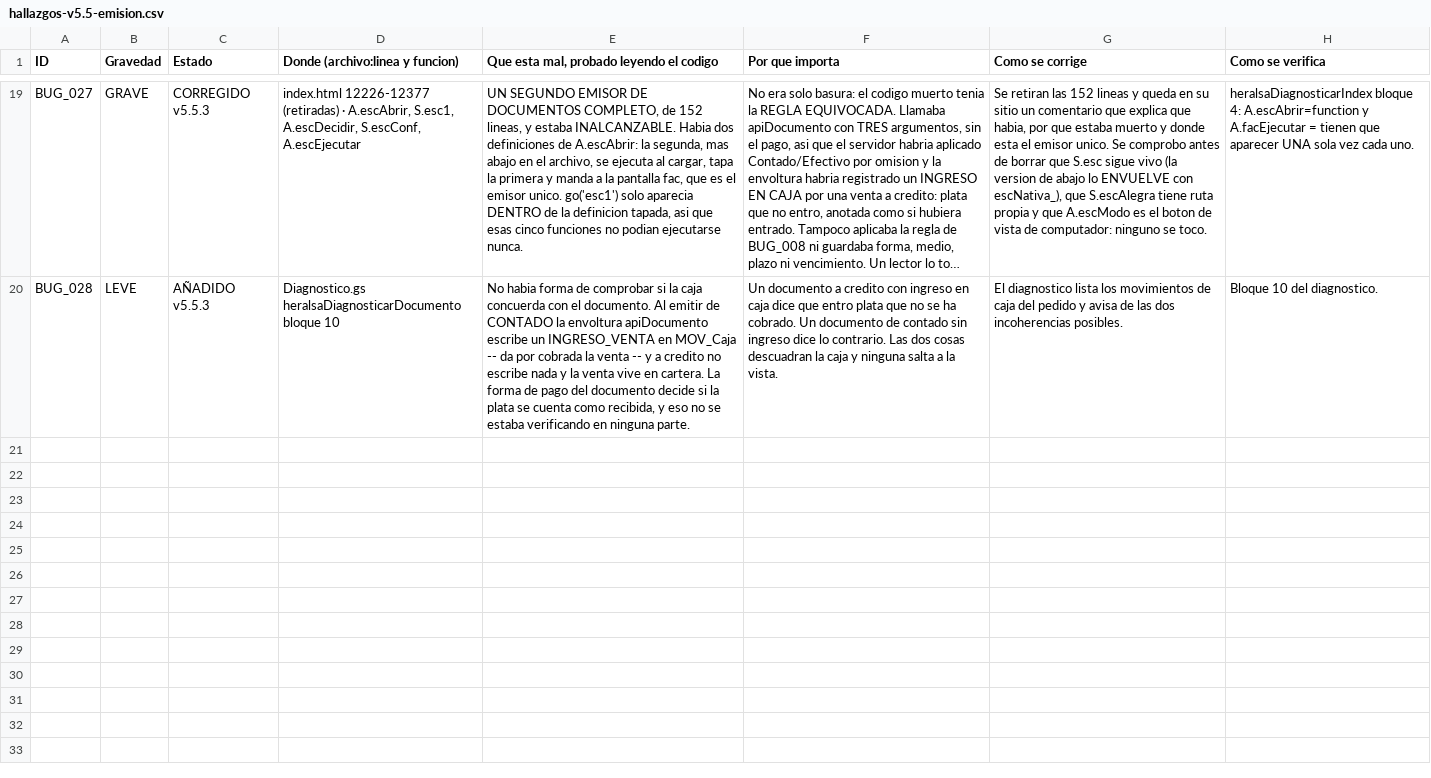
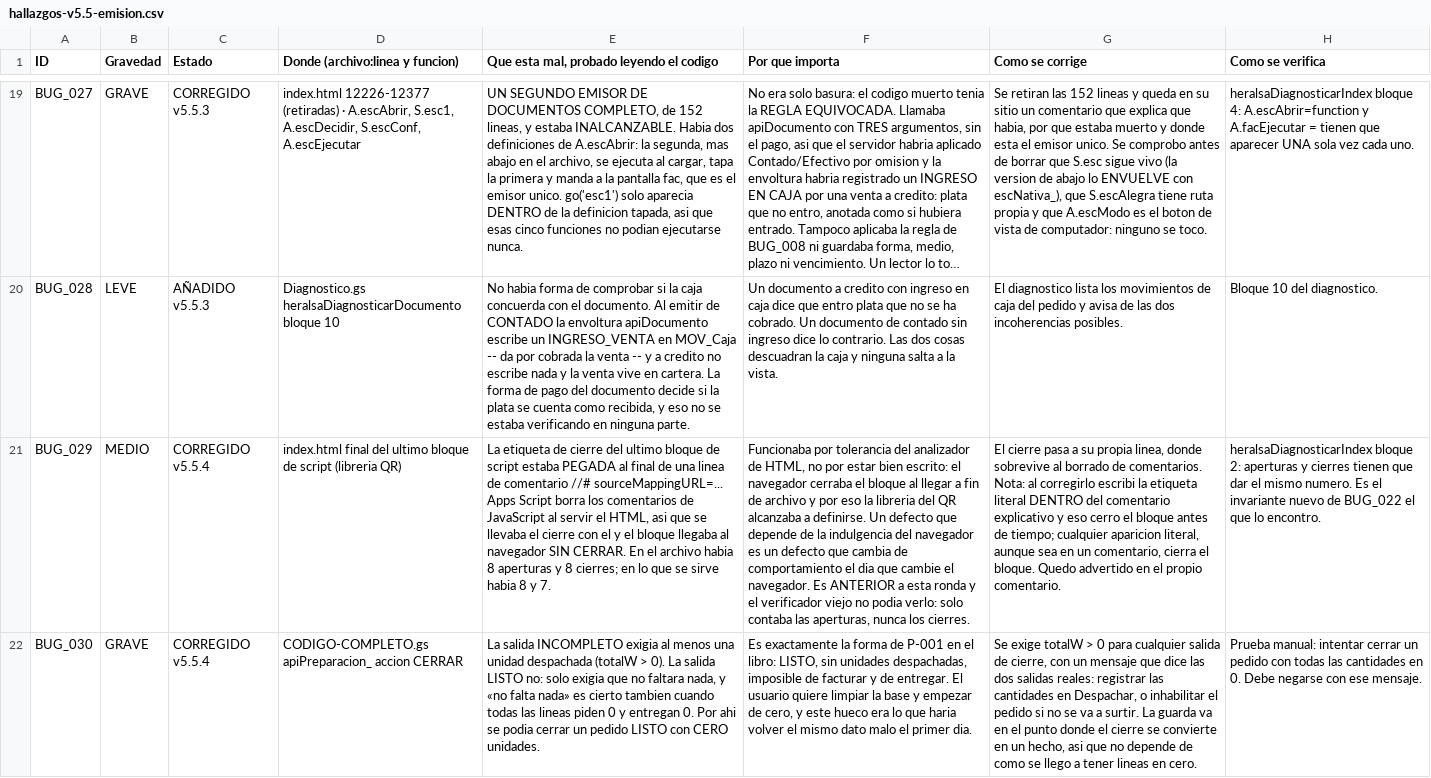
Before and after one commit to chrisalfonso-02/Heralsa, a CSV file: hallazgos-v5.5-emision.csv, drawn as a sheet; only a part is shown, gaps mark what is left out; long unchanged cells end in …; the diff names each change by its address in the sheet, - before the commit and + after, or states it on an @@ line.

Commit message:
Matriz: BUG_029 y BUG_030

```diff
--- a/hallazgos-v5.5-emision.csv
+++ b/hallazgos-v5.5-emision.csv
+row 21: BUG_029 | MEDIO | CORREGIDO v5.5.4 | index.html final del ultimo bloque de script (libreria QR) | La etiqueta de cierre del ultimo bloque de script estaba PEGADA al final de una linea de comentario //# sourceMappingURL=... Apps Script borra los comentarios de JavaScript al servir el HTML, asi que se llevaba el cierre con el y el bloque llegaba al navegador SIN CERRAR. En el archivo habia 8 aperturas y 8 cierres; en lo que se sirve habia 8 y 7. | Funcionaba por tolerancia del analizador de HTML, no por estar bien escrito: el navegador cerraba el bloque al llegar a fin de archivo y por eso la libreria del QR alcanzaba a definirse. Un defecto que depende de la indulgencia del navegador es un defecto que cambia de comportamiento el dia que cambie el navegador. Es ANTERIOR a esta ronda y el verificador viejo no podia verlo: solo contaba las aperturas, nunca los cierres. | El cierre pasa a su propia linea, donde sobrevive al borrado de comentarios. Nota: al corregirlo escribi la etiqueta literal DENTRO del comentario explicativo y eso cerro el bloque antes de tiempo; cualquier aparicion literal, aunque sea en un comentario, cierra el bloque. Quedo advertido en el propio comentario. | heralsaDiagnosticarIndex bloque 2: aperturas y cierres tienen que dar el mismo numero. Es el invariante nuevo de BUG_022 el que lo encontro.
+row 22: BUG_030 | GRAVE | CORREGIDO v5.5.4 | CODIGO-COMPLETO.gs apiPreparacion_ accion CERRAR | La salida INCOMPLETO exigia al menos una unidad despachada (totalW > 0). La salida LISTO no: solo exigia que no faltara nada, y «no falta nada» es cierto tambien cuando todas las lineas piden 0 y entregan 0. Por ahi se podia cerrar un pedido LISTO con CERO unidades. | Es exactamente la forma de P-001 en el libro: LISTO, sin unidades despachadas, imposible de facturar y de entregar. El usuario quiere limpiar la base y empezar de cero, y este hueco era lo que haria volver el mismo dato malo el primer dia. | Se exige totalW > 0 para cualquier salida de cierre, con un mensaje que dice las dos salidas reales: registrar las cantidades en Despachar, o inhabilitar el pedido si no se va a surtir. La guarda va en el punto donde el cierre se convierte en un hecho, asi que no depende de como se llego a tener lineas en cero. | Prueba manual: intentar cerrar un pedido con todas las cantidades en 0. Debe negarse con ese mensaje.
```
